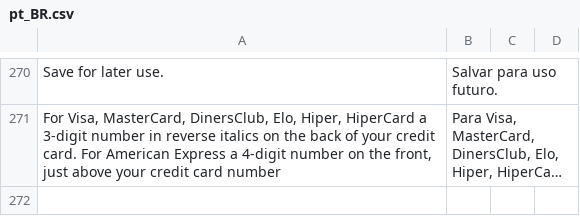
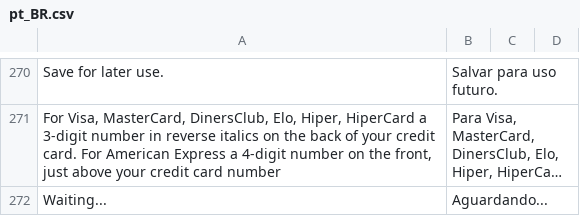
Before and after one commit to wirecardBrasil/magento2, a CSV file: i18n/pt_BR.csv, drawn as a sheet; only a part is shown, gaps mark what is left out; long unchanged cells end in …; the diff names each change by its address in the sheet, - before the commit and + after, or states it on an @@ line.

```diff
--- a/i18n/pt_BR.csv
+++ b/i18n/pt_BR.csv
+row 272: Waiting... | Aguardando...
```
Also changed, not shown: i18n/en_US.csv, 23 other files.
